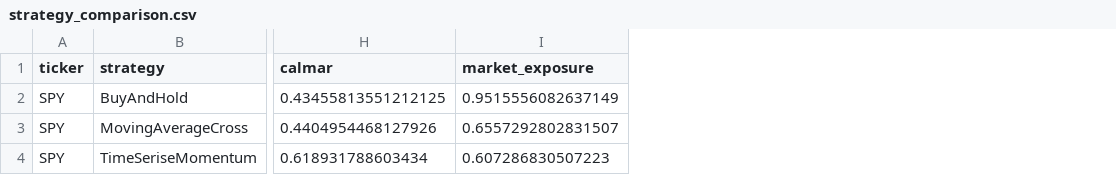
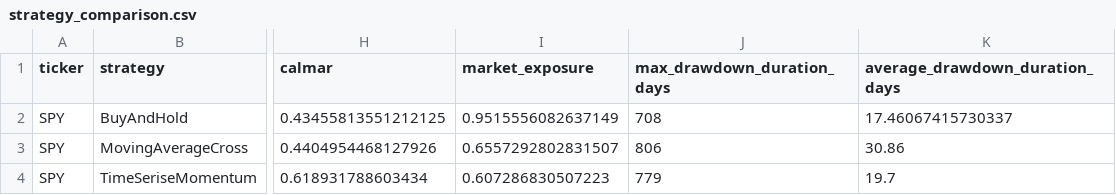
Before and after one commit to vicmon810/quan-platform, a CSV file: reports/strategy_comparison.csv, drawn as a sheet; only a part is shown, gaps mark what is left out; the diff names each change by its address in the sheet, - before the commit and + after, or states it on an @@ line.

```diff
--- a/reports/strategy_comparison.csv
+++ b/reports/strategy_comparison.csv
+column J (max_drawdown_duration_days), rows 2-4: 708 | 806 | 779
+column K (average_drawdown_duration_days), rows 2-4: 17.46067415730337 | 30.86 | 19.7
```
Also changed, not shown: reports/ranked_comparison.csv, 19 other files.
